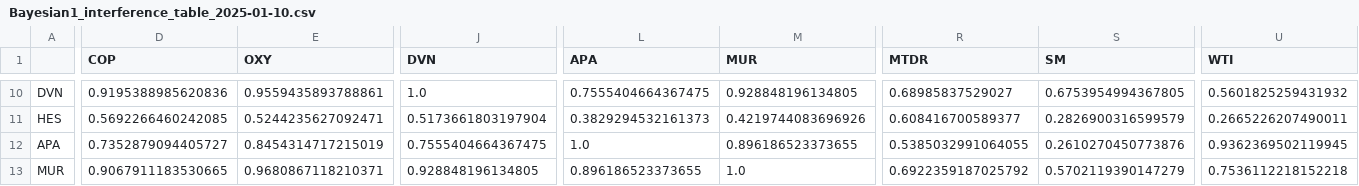
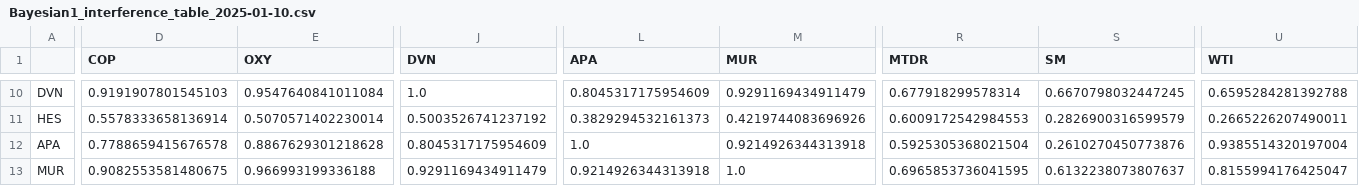
Before and after one commit to ThiesWeel/Cointegration-Algorithm, a CSV file: dev_database/bayesian1/Bayesian1_interference_table_2025-01-10.csv, drawn as a sheet; only a part is shown, gaps mark what is left out; the diff covers the shown part only; the diff names each change by its address in the sheet, - before the commit and + after, or states it on an @@ line.

```diff
--- a/dev_database/bayesian1/Bayesian1_interference_table_2025-01-10.csv
+++ b/dev_database/bayesian1/Bayesian1_interference_table_2025-01-10.csv
-D10 (COP): 0.9195388985620836
+D10 (COP): 0.9191907801545103
-E10 (OXY): 0.9559435893788861
+E10 (OXY): 0.9547640841011084
-L10 (APA): 0.7555404664367475
+L10 (APA): 0.8045317175954609
-M10 (MUR): 0.928848196134805
+M10 (MUR): 0.9291169434911479
-R10 (MTDR): 0.68985837529027
+R10 (MTDR): 0.677918299578314
-S10 (SM): 0.6753954994367805
+S10 (SM): 0.6670798032447245
-U10 (WTI): 0.5601825259431932
+U10 (WTI): 0.6595284281392788
-D11 (COP): 0.5692266460242085
+D11 (COP): 0.5578333658136914
-E11 (OXY): 0.5244235627092471
+E11 (OXY): 0.5070571402230014
-J11 (DVN): 0.5173661803197904
+J11 (DVN): 0.5003526741237192
-R11 (MTDR): 0.608416700589377
+R11 (MTDR): 0.6009172542984553
-D12 (COP): 0.7352879094405727
+D12 (COP): 0.7788659415676578
-E12 (OXY): 0.8454314717215019
+E12 (OXY): 0.8867629301218628
-J12 (DVN): 0.7555404664367475
+J12 (DVN): 0.8045317175954609
-M12 (MUR): 0.896186523373655
+M12 (MUR): 0.9214926344313918
-R12 (MTDR): 0.5385032991064055
+R12 (MTDR): 0.5925305368021504
-U12 (WTI): 0.9362369502119945
+U12 (WTI): 0.9385514320197004
-D13 (COP): 0.9067911183530665
+D13 (COP): 0.9082553581480675
-E13 (OXY): 0.9680867118210371
+E13 (OXY): 0.966993199336188
-J13 (DVN): 0.928848196134805
+J13 (DVN): 0.9291169434911479
-L13 (APA): 0.896186523373655
+L13 (APA): 0.9214926344313918
-R13 (MTDR): 0.6922359187025792
+R13 (MTDR): 0.6965853736041595
-S13 (SM): 0.5702119390147279
+S13 (SM): 0.6132238073807637
-U13 (WTI): 0.7536112218152218
+U13 (WTI): 0.8155994176425047
```
Also changed, not shown: 126 edited cells elsewhere in this file, 40 other files.
